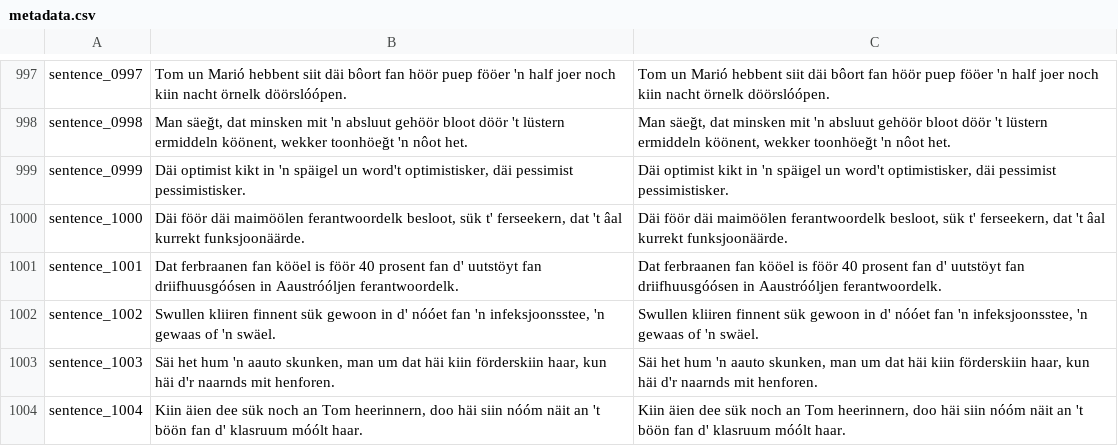
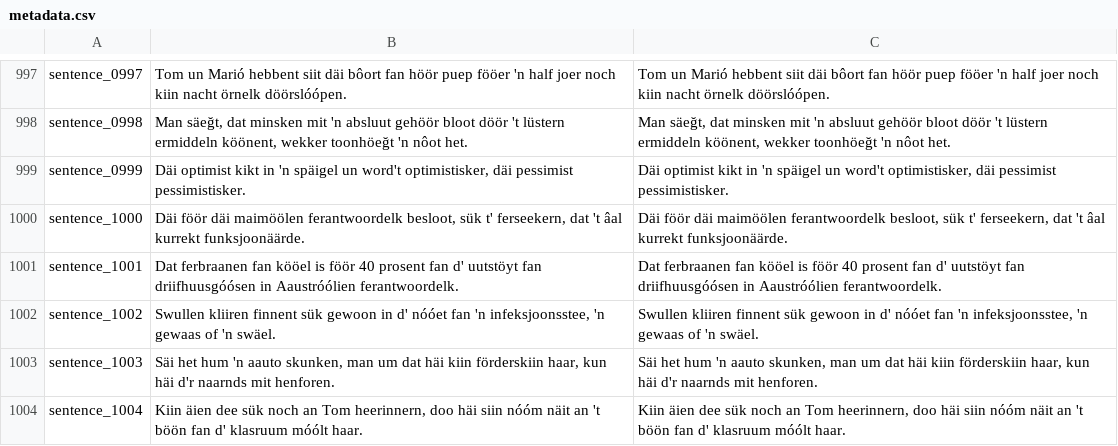
Before and after one commit to VanModers/oostfraeisk_text_to_speech, a CSV file: data/oostfraeisk/metadata.csv, drawn as a sheet; only a part is shown, gaps mark what is left out.

Commit message:
Fix typo in metadata.csv: corrected "Aaustróóljen" to "Aaustróólien"

```diff
--- a/data/oostfraeisk/metadata.csv
+++ b/data/oostfraeisk/metadata.csv
@@ -1000,3 +1000,3 @@ sentence_0999|Däi optimist kikt in 'n späigel un word't optimistisker, däi pe
 sentence_1000|Däi föör däi maimöölen ferantwoordelk besloot, sük t' ferseekern, dat 't âal kurrekt funksjoonäärde.|Däi föör däi maimöölen ferantwoordelk besloot, sük t' ferseekern, dat 't âal kurrekt funksjoonäärde.
-sentence_1001|Dat ferbraanen fan kööel is föör 40 prosent fan d' uutstöyt fan driifhuusgóósen in Aaustróóljen ferantwoordelk.|Dat ferbraanen fan kööel is föör 40 prosent fan d' uutstöyt fan driifhuusgóósen in Aaustróóljen ferantwoordelk.
+sentence_1001|Dat ferbraanen fan kööel is föör 40 prosent fan d' uutstöyt fan driifhuusgóósen in Aaustróólien ferantwoordelk.|Dat ferbraanen fan kööel is föör 40 prosent fan d' uutstöyt fan driifhuusgóósen in Aaustróólien ferantwoordelk.
 sentence_1002|Swullen kliiren finnent sük gewoon in d' nóóet fan 'n infeksjoonsstee, 'n gewaas of 'n swäel.|Swullen kliiren finnent sük gewoon in d' nóóet fan 'n infeksjoonsstee, 'n gewaas of 'n swäel.
```
